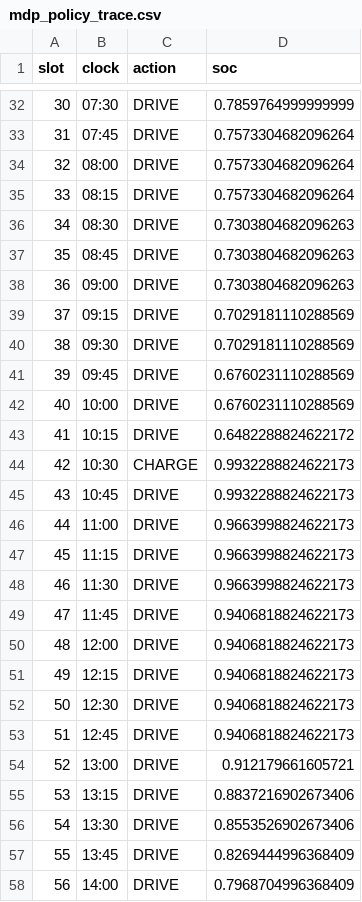
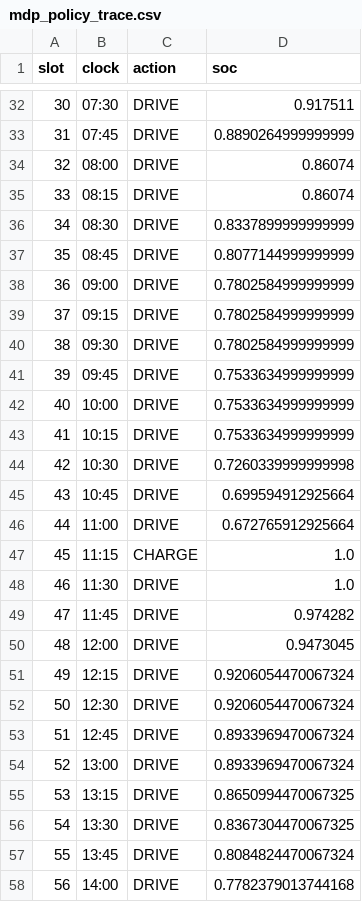
Before and after one commit to Ryan-Big-Data-grade24-scut/ride-hailing-charging, a CSV file: results/mdp_policy_trace.csv, drawn as a sheet; only a part is shown, gaps mark what is left out; the diff covers the shown part only.

```diff
--- a/results/mdp_policy_trace.csv
+++ b/results/mdp_policy_trace.csv
@@ -32,27 +32,27 @@ slot,clock,action,soc
-30,07:30,DRIVE,0.7859764999999999
-31,07:45,DRIVE,0.7573304682096264
-32,08:00,DRIVE,0.7573304682096264
-33,08:15,DRIVE,0.7573304682096264
-34,08:30,DRIVE,0.7303804682096263
-35,08:45,DRIVE,0.7303804682096263
-36,09:00,DRIVE,0.7303804682096263
-37,09:15,DRIVE,0.7029181110288569
-38,09:30,DRIVE,0.7029181110288569
-39,09:45,DRIVE,0.6760231110288569
-40,10:00,DRIVE,0.6760231110288569
-41,10:15,DRIVE,0.6482288824622172
-42,10:30,CHARGE,0.9932288824622173
-43,10:45,DRIVE,0.9932288824622173
-44,11:00,DRIVE,0.9663998824622173
-45,11:15,DRIVE,0.9663998824622173
-46,11:30,DRIVE,0.9663998824622173
-47,11:45,DRIVE,0.9406818824622173
-48,12:00,DRIVE,0.9406818824622173
-49,12:15,DRIVE,0.9406818824622173
-50,12:30,DRIVE,0.9406818824622173
-51,12:45,DRIVE,0.9406818824622173
-52,13:00,DRIVE,0.912179661605721
-53,13:15,DRIVE,0.8837216902673406
-54,13:30,DRIVE,0.8553526902673406
-55,13:45,DRIVE,0.8269444996368409
-56,14:00,DRIVE,0.7968704996368409
+30,07:30,DRIVE,0.917511
+31,07:45,DRIVE,0.8890264999999999
+32,08:00,DRIVE,0.86074
+33,08:15,DRIVE,0.86074
+34,08:30,DRIVE,0.8337899999999999
+35,08:45,DRIVE,0.8077144999999999
+36,09:00,DRIVE,0.7802584999999999
+37,09:15,DRIVE,0.7802584999999999
+38,09:30,DRIVE,0.7802584999999999
+39,09:45,DRIVE,0.7533634999999999
+40,10:00,DRIVE,0.7533634999999999
+41,10:15,DRIVE,0.7533634999999999
+42,10:30,DRIVE,0.7260339999999998
+43,10:45,DRIVE,0.699594912925664
+44,11:00,DRIVE,0.672765912925664
+45,11:15,CHARGE,1.0
+46,11:30,DRIVE,1.0
+47,11:45,DRIVE,0.974282
+48,12:00,DRIVE,0.9473045
+49,12:15,DRIVE,0.9206054470067324
+50,12:30,DRIVE,0.9206054470067324
+51,12:45,DRIVE,0.8933969470067324
+52,13:00,DRIVE,0.8933969470067324
+53,13:15,DRIVE,0.8650994470067325
+54,13:30,DRIVE,0.8367304470067325
+55,13:45,DRIVE,0.8084824470067324
+56,14:00,DRIVE,0.7782379013744168
```
Also changed, not shown: 69 edited cells elsewhere in this file, results/policy_comparison.csv, results/sensitivity.csv, 23 other files.
